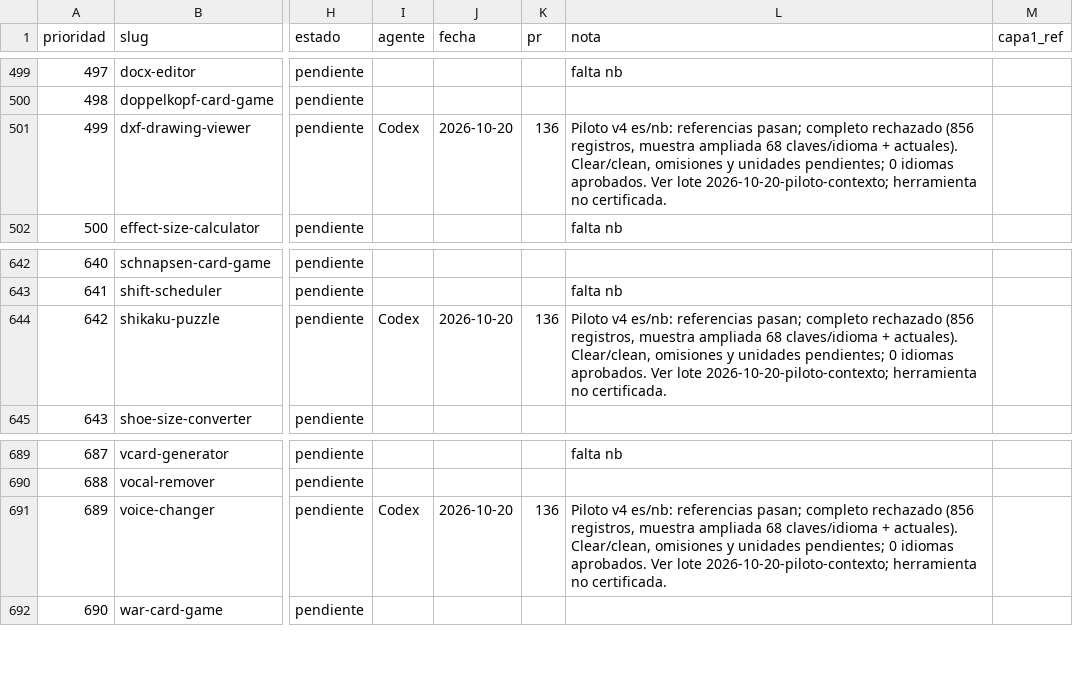
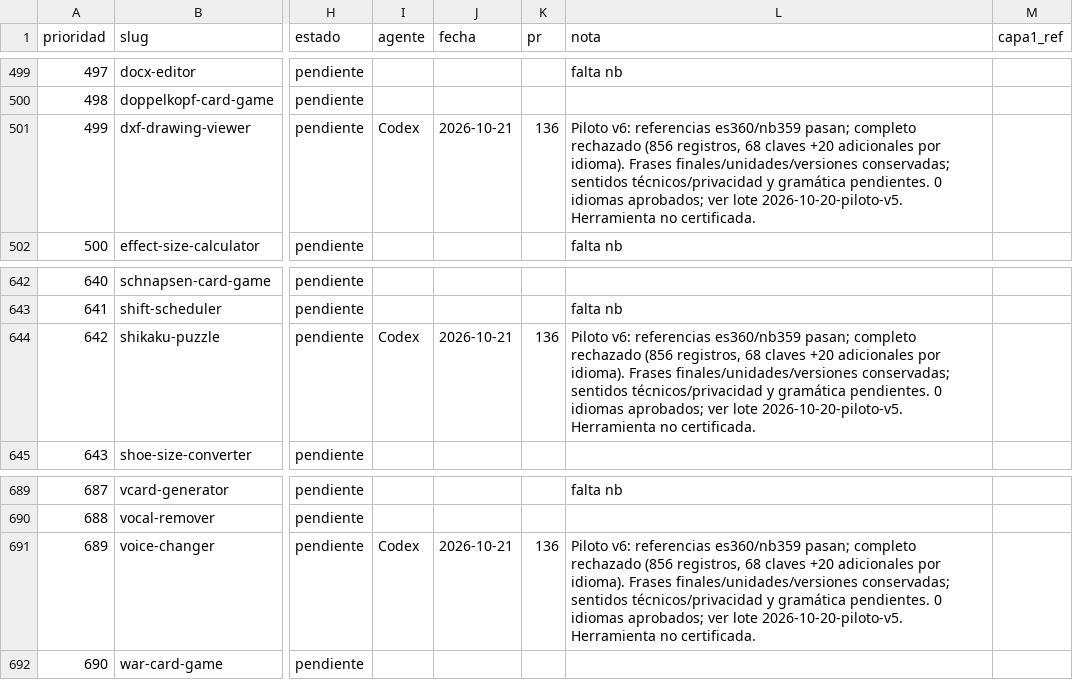
Before and after one commit to pedronunezwebs-hash/usefulverse, a CSV file: docs/quality/progress.csv, drawn as a sheet; only a part is shown, gaps mark what is left out; the diff names each change by its address in the sheet, - before the commit and + after, or states it on an @@ line.

```diff
--- a/docs/quality/progress.csv
+++ b/docs/quality/progress.csv
-J501 (fecha): 2026-10-20
+J501 (fecha): 2026-10-21
-L501 (nota): Piloto v4 es/nb: referencias pasan; completo rechazado (856 registros, muestra ampliada 68 claves/idioma + actuales). Clear/clean, omisiones y unidades pendientes; 0 idiomas aprobados. Ver lote 2026-10-20-piloto-contexto; herramienta no certificada.
+L501 (nota): Piloto v6: referencias es360/nb359 pasan; completo rechazado (856 registros, 68 claves +20 adicionales por idioma). Frases finales/unidades/versiones conservadas; sentidos técnicos/privacidad y gramática pendientes. 0 idiomas aprobados; ver lote 2026-10-20-piloto-v5. Herramienta no certificada.
-J644 (fecha): 2026-10-20
+J644 (fecha): 2026-10-21
-L644 (nota): Piloto v4 es/nb: referencias pasan; completo rechazado (856 registros, muestra ampliada 68 claves/idioma + actuales). Clear/clean, omisiones y unidades pendientes; 0 idiomas aprobados. Ver lote 2026-10-20-piloto-contexto; herramienta no certificada.
+L644 (nota): Piloto v6: referencias es360/nb359 pasan; completo rechazado (856 registros, 68 claves +20 adicionales por idioma). Frases finales/unidades/versiones conservadas; sentidos técnicos/privacidad y gramática pendientes. 0 idiomas aprobados; ver lote 2026-10-20-piloto-v5. Herramienta no certificada.
-J691 (fecha): 2026-10-20
+J691 (fecha): 2026-10-21
-L691 (nota): Piloto v4 es/nb: referencias pasan; completo rechazado (856 registros, muestra ampliada 68 claves/idioma + actuales). Clear/clean, omisiones y unidades pendientes; 0 idiomas aprobados. Ver lote 2026-10-20-piloto-contexto; herramienta no certificada.
+L691 (nota): Piloto v6: referencias es360/nb359 pasan; completo rechazado (856 registros, 68 claves +20 adicionales por idioma). Frases finales/unidades/versiones conservadas; sentidos técnicos/privacidad y gramática pendientes. 0 idiomas aprobados; ver lote 2026-10-20-piloto-v5. Herramienta no certificada.
```
Also changed, not shown: 4 other files.
